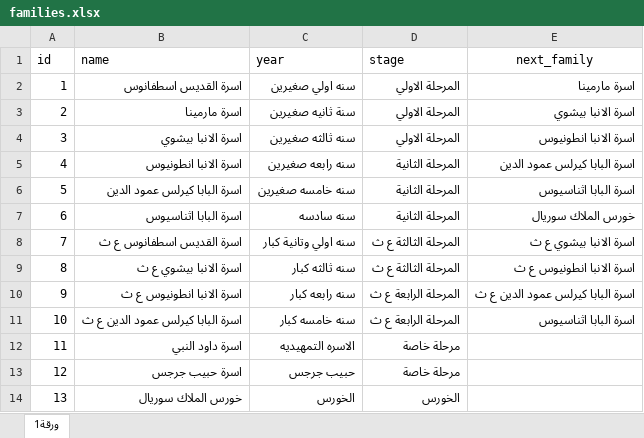
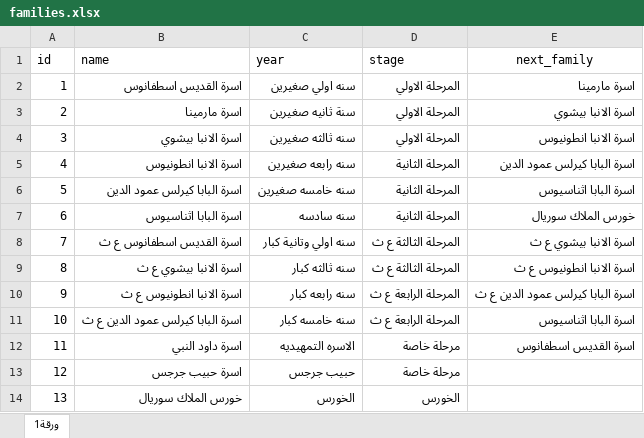
Before and after one commit to engFaridFayez/marmina-API, an Excel workbook: families.xlsx, sheet ورقة1, drawn as a sheet; values as stored, in another font and other column widths than the file's, no borders; the diff names each change by its address in the sheet, - before the commit and + after, or states it on an @@ line.

```diff
--- a/families.xlsx (sheet ورقة1)
+++ b/families.xlsx (sheet ورقة1)
-E12 (next_family): (empty)
+E12 (next_family): اسرة القديس اسطفانوس
```
Also changed, not shown: test1.xlsx, 16 other files.
